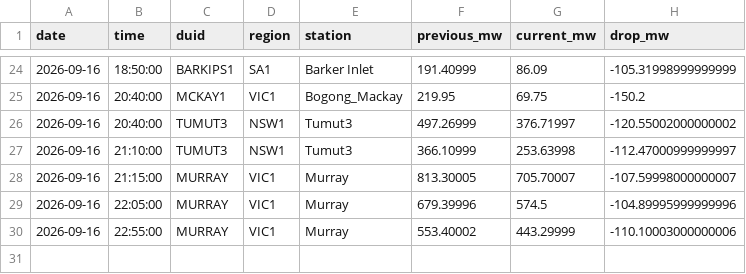
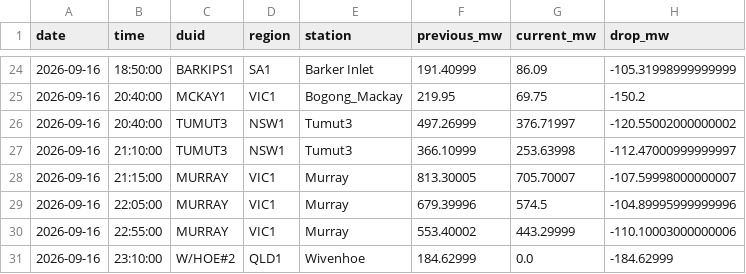
Before and after one commit to Hellijam9/nem-intelligence, a CSV file: state/scada_drops.csv, drawn as a sheet; only a part is shown, gaps mark what is left out.

```diff
--- a/state/scada_drops.csv
+++ b/state/scada_drops.csv
@@ -30 +30,2 @@ date,time,duid,region,station,previous_mw,current_mw,drop_mw
 2026-09-16,22:55:00,MURRAY,VIC1,Murray,553.40002,443.29999,-110.10003000000006
+2026-09-16,23:10:00,W/HOE#2,QLD1,Wivenhoe,184.62999,0.0,-184.62999
```
Also changed, not shown: 4 other files.
